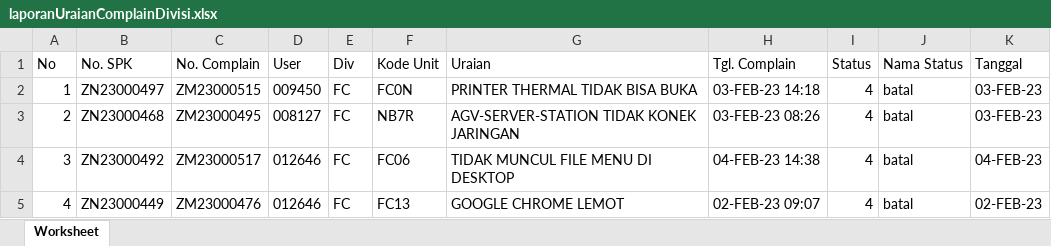
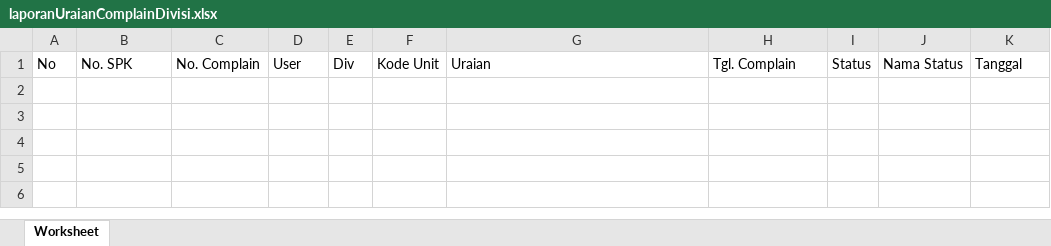
Before and after one commit to EdwardPatrick34/UBS, an Excel workbook: upload/laporanUraianComplainDivisi.xlsx, sheet Worksheet, drawn as a sheet; values as stored, in another font and other column widths than the file's, no borders; the diff names each change by its address in the sheet, - before the commit and + after, or states it on an @@ line.

Commit message:
update laporan dan fix halaman

```diff
--- a/upload/laporanUraianComplainDivisi.xlsx (sheet Worksheet)
+++ b/upload/laporanUraianComplainDivisi.xlsx (sheet Worksheet)
-row 2: 1 | ZN23000497 | ZM23000515 | 009450 | FC | FC0N | PRINTER THERMAL TIDAK BISA BUKA | 03-FEB-23 14:18 | 4 | batal | 03-FEB-23
-row 3: 2 | ZN23000468 | ZM23000495 | 008127 | FC | NB7R | AGV-SERVER-STATION TIDAK KONEK JARINGAN | 03-FEB-23 08:26 | 4 | batal | 03-FEB-23
-row 4: 3 | ZN23000492 | ZM23000517 | 012646 | FC | FC06 | TIDAK MUNCUL FILE MENU DI DESKTOP | 04-FEB-23 14:38 | 4 | batal | 04-FEB-23
-row 5: 4 | ZN23000449 | ZM23000476 | 012646 | FC | FC13 | GOOGLE CHROME LEMOT | 02-FEB-23 09:07 | 4 | batal | 02-FEB-23
```
Also changed, not shown: 23 other files.
